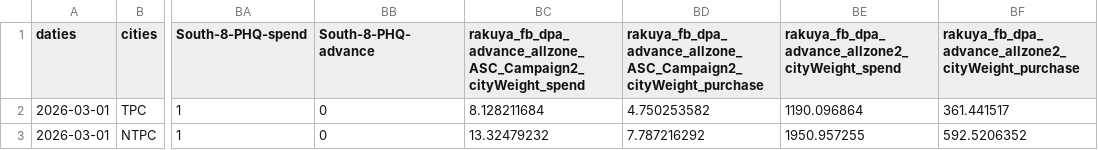
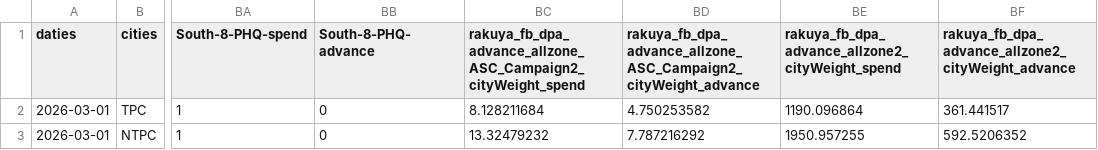
Before and after one commit to huckliang-datateam/publicAccess, a CSV file: mmm_datas_detailAds_2026_03_04.csv, drawn as a sheet; only a part is shown, gaps mark what is left out; the diff names each change by its address in the sheet, - before the commit and + after, or states it on an @@ line.

Commit message:
Update mmm_datas_detailAds_2026_03_04.csv

```diff
--- a/mmm_datas_detailAds_2026_03_04.csv
+++ b/mmm_datas_detailAds_2026_03_04.csv
-BD1: rakuya_fb_dpa_advance_allzone_ASC_Campaign2_cityWeight_purchase
+BD1: rakuya_fb_dpa_advance_allzone_ASC_Campaign2_cityWeight_advance
-BF1: rakuya_fb_dpa_advance_allzone2_cityWeight_purchase
+BF1: rakuya_fb_dpa_advance_allzone2_cityWeight_advance
```
